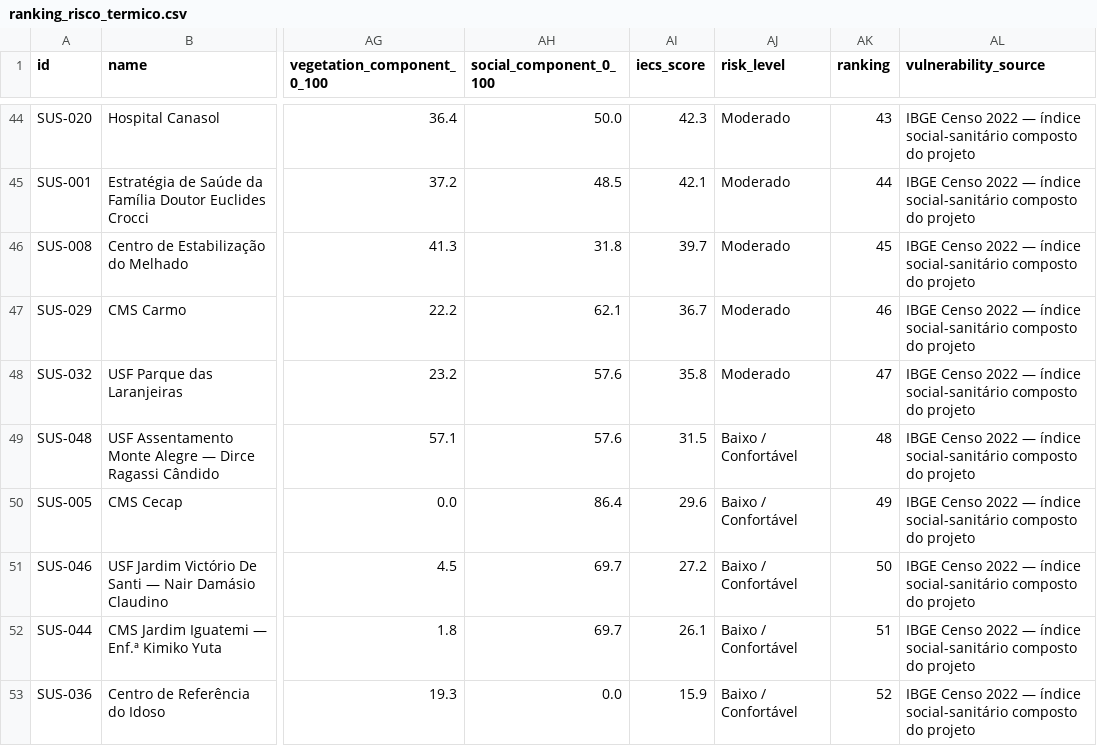
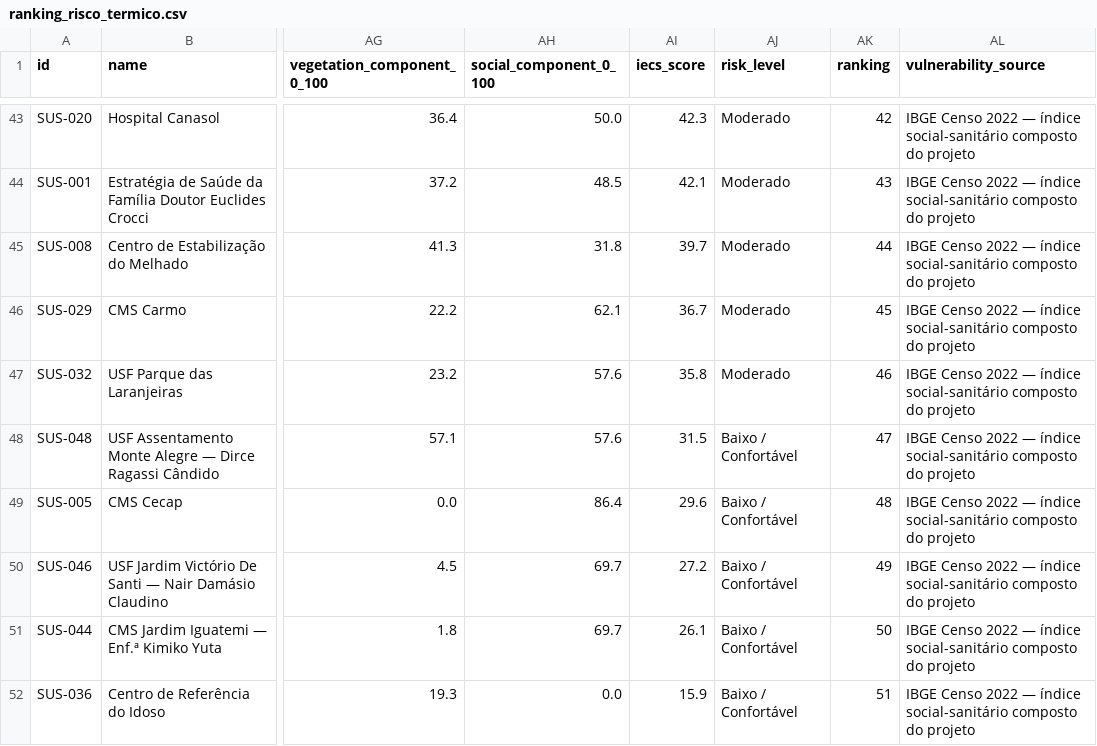
Before and after one commit to amgoncalvesusp/Clima_Araraquara, a CSV file: data/ranking_risco_termico.csv, drawn as a sheet; only a part is shown, gaps mark what is left out; addresses are those after the commit; the diff covers the shown part only; the diff names each change by its address in the sheet, - before the commit and + after, or states it on an @@ line.

```diff
--- a/data/ranking_risco_termico.csv
+++ b/data/ranking_risco_termico.csv
-AK43 (ranking): 43
+AK43 (ranking): 42
-AK44 (ranking): 44
+AK44 (ranking): 43
-AK45 (ranking): 45
+AK45 (ranking): 44
-AK46 (ranking): 46
+AK46 (ranking): 45
-AK47 (ranking): 47
+AK47 (ranking): 46
-AK48 (ranking): 48
+AK48 (ranking): 47
-AK49 (ranking): 49
+AK49 (ranking): 48
-AK50 (ranking): 50
+AK50 (ranking): 49
-AK51 (ranking): 51
+AK51 (ranking): 50
-AK52 (ranking): 52
+AK52 (ranking): 51
```
Also changed, not shown: 1 removed row and 62 edited cells elsewhere in this file, 10 other files.
